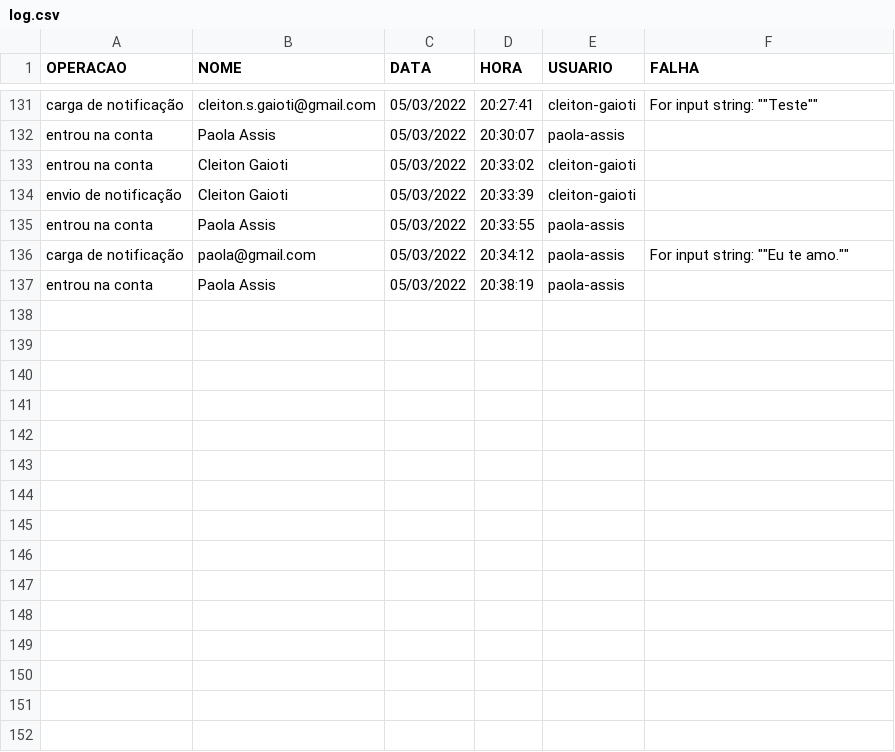
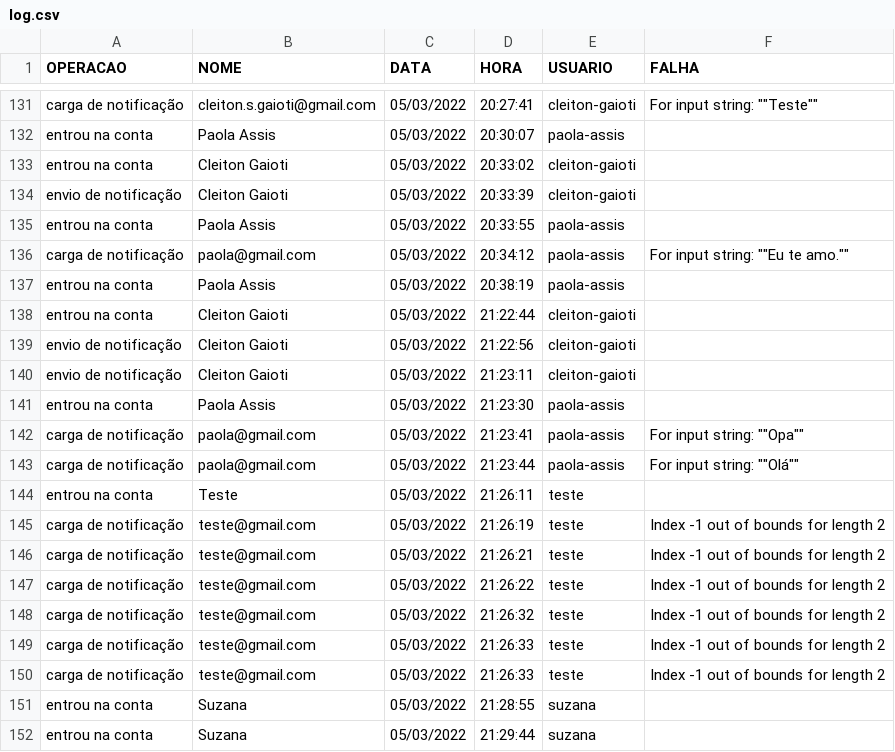
Before and after one commit to Cleiton-Gaioti/AcessoDeUsuarios, a CSV file: logs/log.csv, drawn as a sheet; only a part is shown, gaps mark what is left out; the diff names each change by its address in the sheet, - before the commit and + after, or states it on an @@ line.

```diff
--- a/logs/log.csv
+++ b/logs/log.csv
+row 138: entrou na conta | Cleiton Gaioti | 05/03/2022 | 21:22:44 | cleiton-gaioti
+row 139: envio de notificação | Cleiton Gaioti | 05/03/2022 | 21:22:56 | cleiton-gaioti
+row 140: envio de notificação | Cleiton Gaioti | 05/03/2022 | 21:23:11 | cleiton-gaioti
+row 141: entrou na conta | Paola Assis | 05/03/2022 | 21:23:30 | paola-assis
+row 142: carga de notificação | paola@gmail.com | 05/03/2022 | 21:23:41 | paola-assis | For input string: ""Opa""
+row 143: carga de notificação | paola@gmail.com | 05/03/2022 | 21:23:44 | paola-assis | For input string: ""Olá""
+row 144: entrou na conta | Teste | 05/03/2022 | 21:26:11 | teste
+row 145: carga de notificação | teste@gmail.com | 05/03/2022 | 21:26:19 | teste | Index -1 out of bounds for length 2
+row 146: carga de notificação | teste@gmail.com | 05/03/2022 | 21:26:21 | teste | Index -1 out of bounds for length 2
+row 147: carga de notificação | teste@gmail.com | 05/03/2022 | 21:26:22 | teste | Index -1 out of bounds for length 2
+row 148: carga de notificação | teste@gmail.com | 05/03/2022 | 21:26:32 | teste | Index -1 out of bounds for length 2
+row 149: carga de notificação | teste@gmail.com | 05/03/2022 | 21:26:33 | teste | Index -1 out of bounds for length 2
+row 150: carga de notificação | teste@gmail.com | 05/03/2022 | 21:26:33 | teste | Index -1 out of bounds for length 2
+row 151: entrou na conta | Suzana | 05/03/2022 | 21:28:55 | suzana
+row 152: entrou na conta | Suzana | 05/03/2022 | 21:29:44 | suzana
```
Also changed, not shown: 2 other files.
